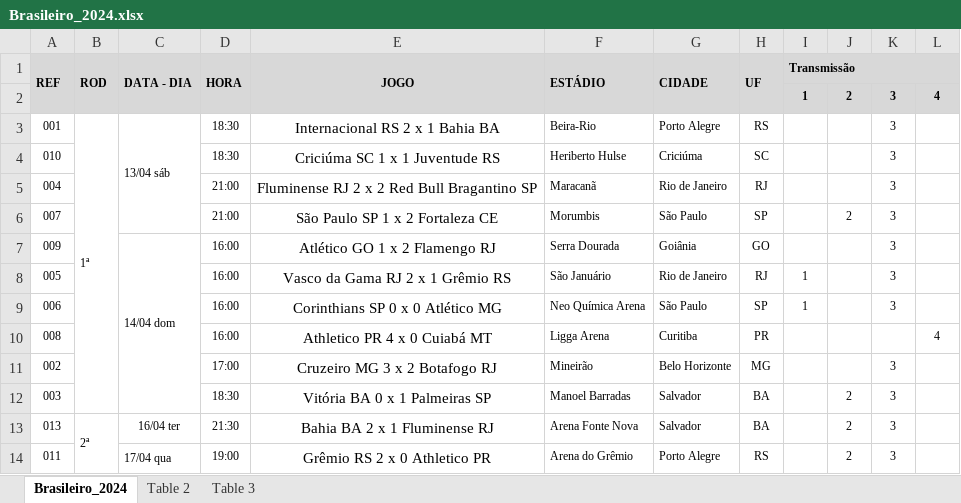
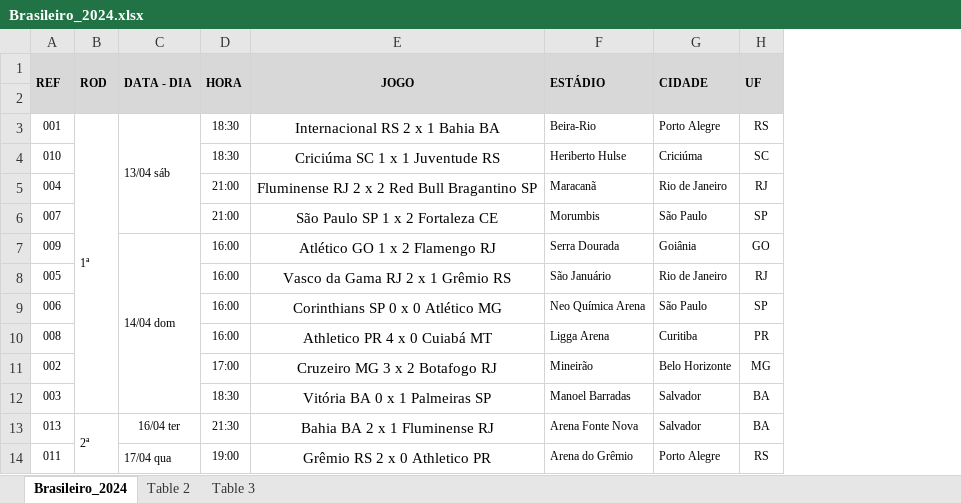
Before and after one commit to DeveloperScalambrine/ReviewTrybe, an Excel workbook: ETL/File/Brasileiro_2024.xlsx, sheet Brasileiro_2024, drawn as a sheet; only a part is shown; values as stored, in another font and other column widths than the file's, no borders; charts and pictures not drawn; the diff names each change by its address in the sheet, - before the commit and + after, or states it on an @@ line.

Commit message:
Lendo o arquivo xlsx

```diff
--- a/ETL/File/Brasileiro_2024.xlsx (sheet Brasileiro_2024)
+++ b/ETL/File/Brasileiro_2024.xlsx (sheet Brasileiro_2024)
-column I (Transmissão), rows 2-9: 1 |  |  |  |  |  | 1 | 1
-column J, rows 2-14: 2 |  |  |  | 2 |  |  |  |  |  | 2 | 2 | 2
-column K, rows 2-14: 3 | 3 | 3 | 3 | 3 | 3 | 3 | 3 |  | 3 | 3 | 3 | 3
-column L, rows 2-10: 4 |  |  |  |  |  |  |  | 4
-row 2:  |  |  |  |  |  |  |  | 1 | 2 | 3 | 4
+row 2: (empty)
```
Also changed, not shown: 1 other file.
